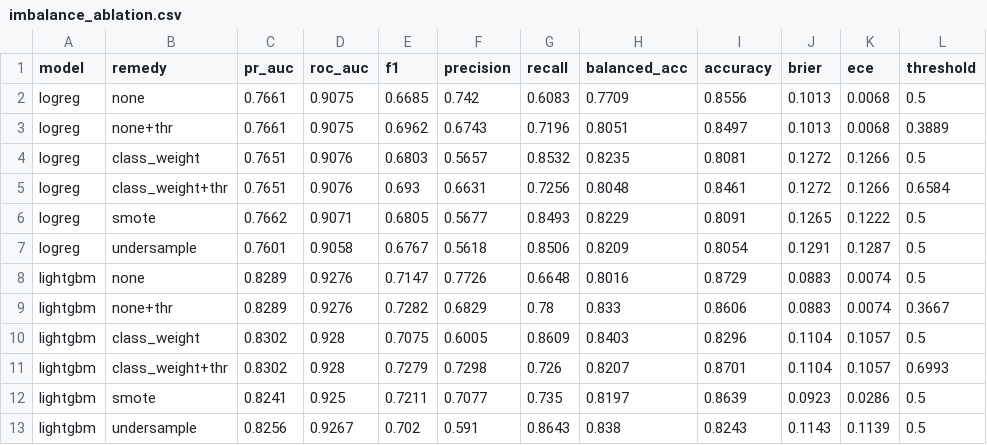
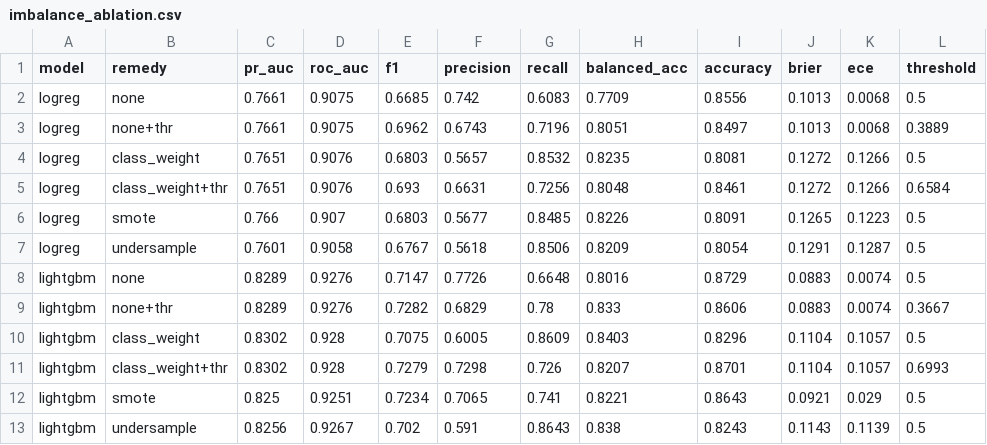
Before and after one commit to Sofyan-Hdj/APML_project, a CSV file: artifacts/tables/imbalance_ablation.csv, drawn as a sheet.

```diff
--- a/artifacts/tables/imbalance_ablation.csv
+++ b/artifacts/tables/imbalance_ablation.csv
@@ -5,3 +5,3 @@ logreg,class_weight,0.7651,0.9076,0.6803,0.5657,0.8532,0.8235,0.8081,0.1272,0.12
 logreg,class_weight+thr,0.7651,0.9076,0.693,0.6631,0.7256,0.8048,0.8461,0.1272,0.1266,0.6584
-logreg,smote,0.7662,0.9071,0.6805,0.5677,0.8493,0.8229,0.8091,0.1265,0.1222,0.5
+logreg,smote,0.766,0.907,0.6803,0.5677,0.8485,0.8226,0.8091,0.1265,0.1223,0.5
 logreg,undersample,0.7601,0.9058,0.6767,0.5618,0.8506,0.8209,0.8054,0.1291,0.1287,0.5
@@ -11,3 +11,3 @@ lightgbm,class_weight,0.8302,0.928,0.7075,0.6005,0.8609,0.8403,0.8296,0.1104,0.1
 lightgbm,class_weight+thr,0.8302,0.928,0.7279,0.7298,0.726,0.8207,0.8701,0.1104,0.1057,0.6993
-lightgbm,smote,0.8241,0.925,0.7211,0.7077,0.735,0.8197,0.8639,0.0923,0.0286,0.5
+lightgbm,smote,0.825,0.9251,0.7234,0.7065,0.741,0.8221,0.8643,0.0921,0.029,0.5
 lightgbm,undersample,0.8256,0.9267,0.702,0.591,0.8643,0.838,0.8243,0.1143,0.1139,0.5
```
Also changed, not shown: artifacts/tables/fairness_by_group.csv, artifacts/tables/model_comparison.csv, 44 other files.
